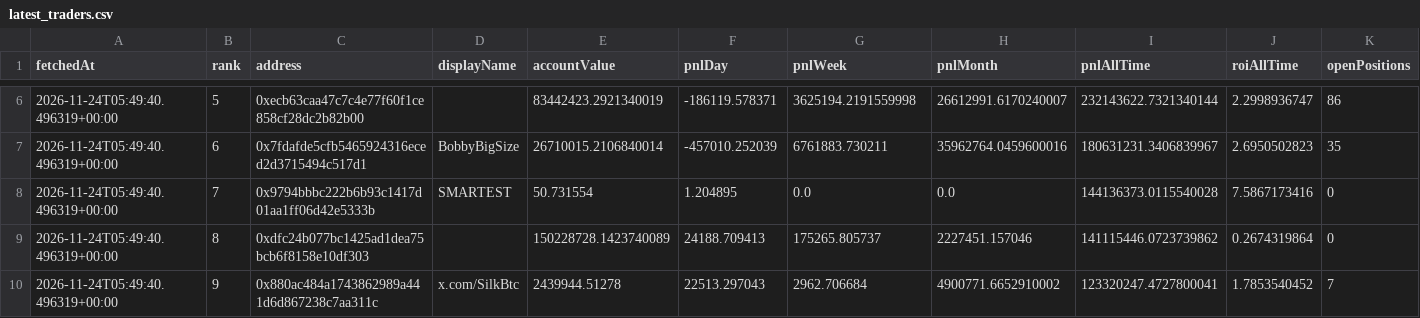
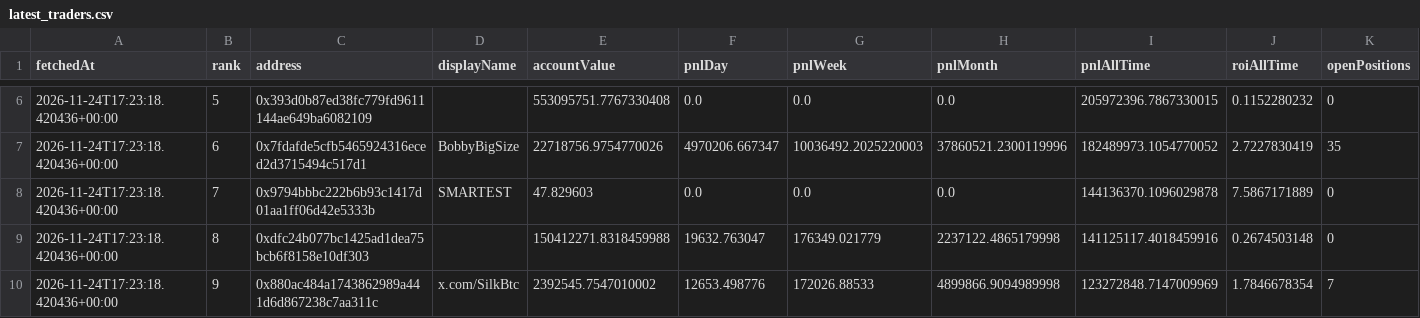
Before and after one commit to kushagra93/hl-top-traders, a CSV file: latest_traders.csv, drawn as a sheet; only a part is shown, gaps mark what is left out; the diff covers the shown part only.

```diff
--- a/latest_traders.csv
+++ b/latest_traders.csv
@@ -6,5 +6,5 @@ fetchedAt,rank,address,displayName,accountValue,pnlDay,pnlWeek,pnlMonth,pnlAllTi
-2026-11-24T05:49:40.496319+00:00,5,0xecb63caa47c7c4e77f60f1ce858cf28dc2b82b00,,83442423.2921340019,-186119.578371,3625194.2191559998,26612991.6170240007,232143622.7321340144,2.2998936747,86
-2026-11-24T05:49:40.496319+00:00,6,0x7fdafde5cfb5465924316eced2d3715494c517d1,BobbyBigSize,26710015.2106840014,-457010.252039,6761883.730211,35962764.0459600016,180631231.3406839967,2.6950502823,35
-2026-11-24T05:49:40.496319+00:00,7,0x9794bbbc222b6b93c1417d01aa1ff06d42e5333b,SMARTEST,50.731554,1.204895,0.0,0.0,144136373.0115540028,7.5867173416,0
-2026-11-24T05:49:40.496319+00:00,8,0xdfc24b077bc1425ad1dea75bcb6f8158e10df303,,150228728.1423740089,24188.709413,175265.805737,2227451.157046,141115446.0723739862,0.2674319864,0
-2026-11-24T05:49:40.496319+00:00,9,0x880ac484a1743862989a441d6d867238c7aa311c,x.com/SilkBtc,2439944.51278,22513.297043,2962.706684,4900771.6652910002,123320247.4727800041,1.7853540452,7
+2026-11-24T17:23:18.420436+00:00,5,0x393d0b87ed38fc779fd9611144ae649ba6082109,,553095751.7767330408,0.0,0.0,0.0,205972396.7867330015,0.1152280232,0
+2026-11-24T17:23:18.420436+00:00,6,0x7fdafde5cfb5465924316eced2d3715494c517d1,BobbyBigSize,22718756.9754770026,4970206.667347,10036492.2025220003,37860521.2300119996,182489973.1054770052,2.7227830419,35
+2026-11-24T17:23:18.420436+00:00,7,0x9794bbbc222b6b93c1417d01aa1ff06d42e5333b,SMARTEST,47.829603,0.0,0.0,0.0,144136370.1096029878,7.5867171889,0
+2026-11-24T17:23:18.420436+00:00,8,0xdfc24b077bc1425ad1dea75bcb6f8158e10df303,,150412271.8318459988,19632.763047,176349.021779,2237122.4865179998,141125117.4018459916,0.2674503148,0
+2026-11-24T17:23:18.420436+00:00,9,0x880ac484a1743862989a441d6d867238c7aa311c,x.com/SilkBtc,2392545.7547010002,12653.498776,172026.88533,4899866.9094989998,123272848.7147009969,1.7846678354,7
```
Also changed, not shown: 36 edited cells elsewhere in this file, latest_positions.csv, 1 other file.
